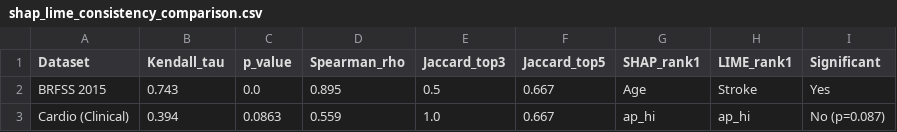
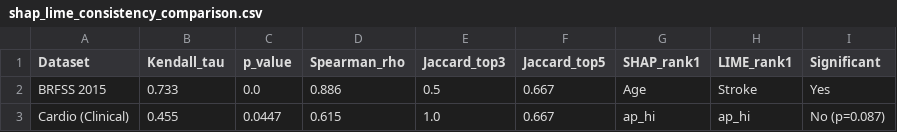
Before and after one commit to anasbiswas1/exheart-research, a CSV file: results/cross_dataset/tables/shap_lime_consistency_comparison.csv, drawn as a sheet.

```diff
--- a/results/cross_dataset/tables/shap_lime_consistency_comparison.csv
+++ b/results/cross_dataset/tables/shap_lime_consistency_comparison.csv
@@ -1,3 +1,3 @@
 Dataset,Kendall_tau,p_value,Spearman_rho,Jaccard_top3,Jaccard_top5,SHAP_rank1,LIME_rank1,Significant
-BRFSS 2015,0.743,0.0,0.895,0.5,0.667,Age,Stroke,Yes
-Cardio (Clinical),0.394,0.0863,0.559,1.0,0.667,ap_hi,ap_hi,No (p=0.087)
+BRFSS 2015,0.733,0.0,0.886,0.5,0.667,Age,Stroke,Yes
+Cardio (Clinical),0.455,0.0447,0.615,1.0,0.667,ap_hi,ap_hi,No (p=0.087)
```
Also changed, not shown: results/cross_dataset/tables/all_findings_F1_F30.csv, results/cross_dataset/tables/fairness_summary.csv, 9 other files.
